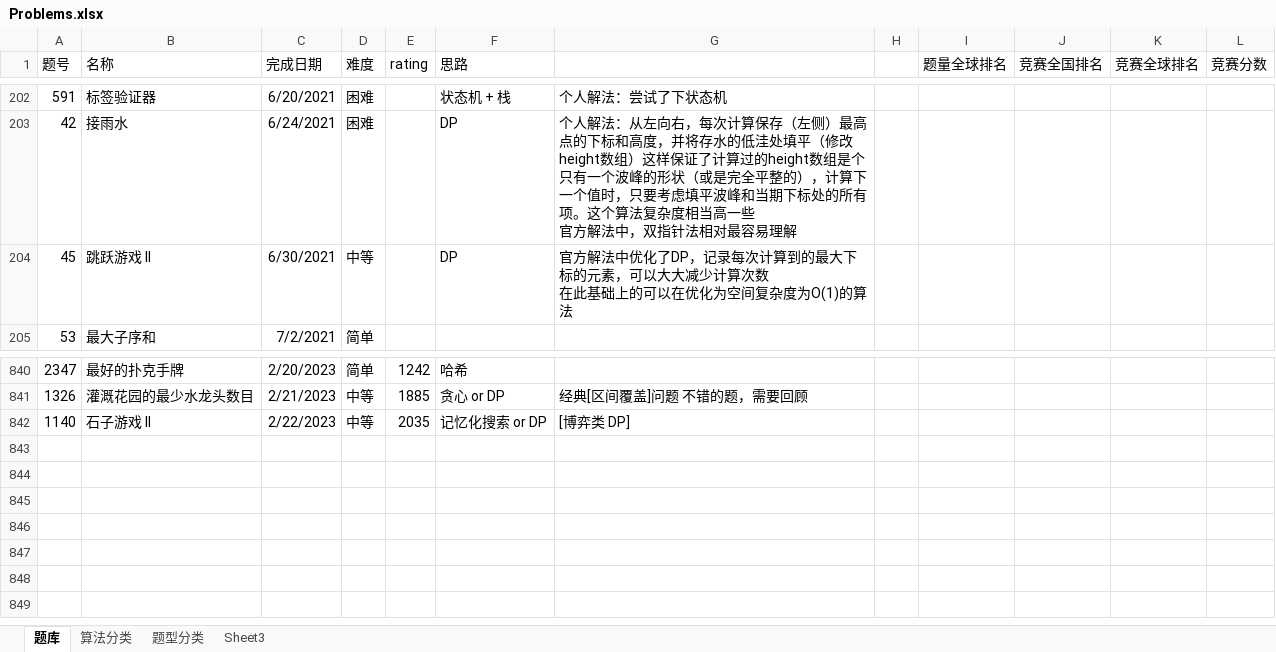
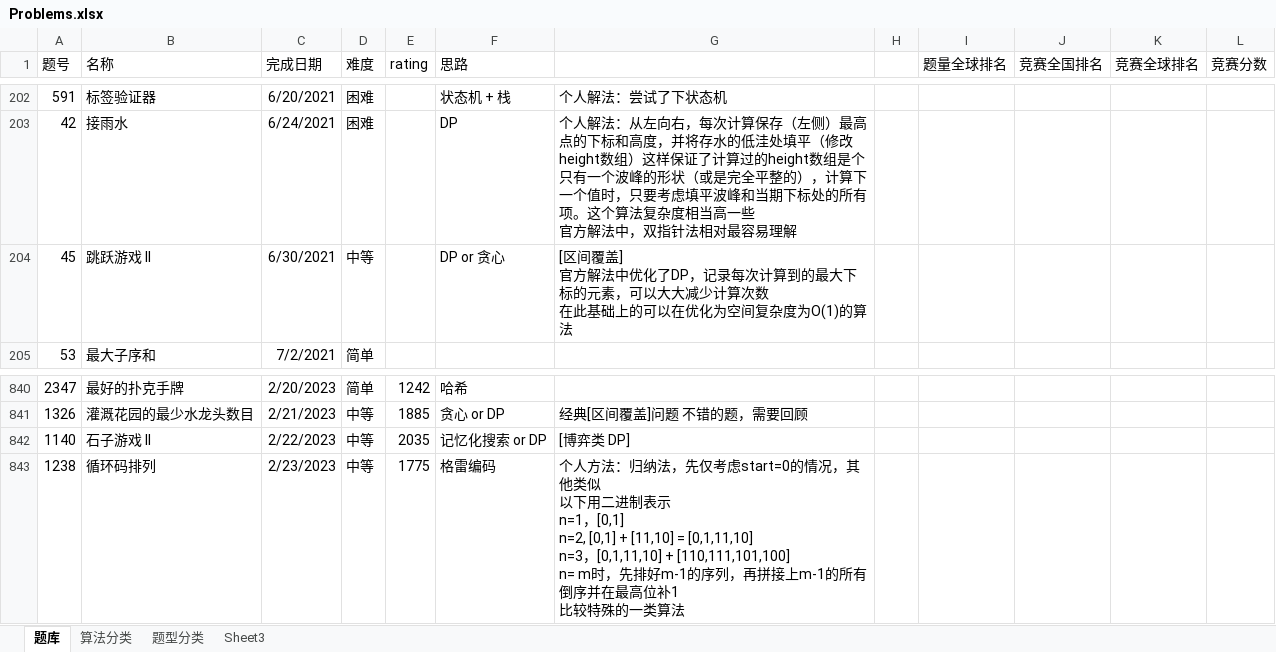
Before and after one commit to wangsun39/leetcode, an Excel workbook: Problems.xlsx, sheet 题库, drawn as a sheet; only a part is shown, gaps mark what is left out; values as stored, in another font and other column widths than the file's, no borders; charts and pictures not drawn; ↵ is a line break in a cell; the diff names each change by its address in the sheet, - before the commit and + after, or states it on an @@ line.

Commit message:
add daily problem 2023/2/23

```diff
--- a/Problems.xlsx (sheet 题库)
+++ b/Problems.xlsx (sheet 题库)
-F204 (思路): DP
+F204 (思路): DP or 贪心
-G204: 官方解法…
+G204: [区间覆盖] ↵ 官方解法…
+row 843: 1238 | 循环码排列 | 2/23/2023 | 中等 | 1775 | 格雷编码 | 个人方法：归纳法，先仅考虑start=0的情况，其他类似 ↵ 以下用二进制表示 ↵ n=1，[0,1] ↵ n=2, [0,1] + [11,10] = [0,1,11,10] ↵ n=3，[0,1,11,10] + [110,111,101,100] ↵ n= m时，先排好m-1的序列，再拼接上m-1的所有倒序并在最高位补1 ↵ 比较特殊的一类算法
```
Also changed, not shown: 2 other files.
